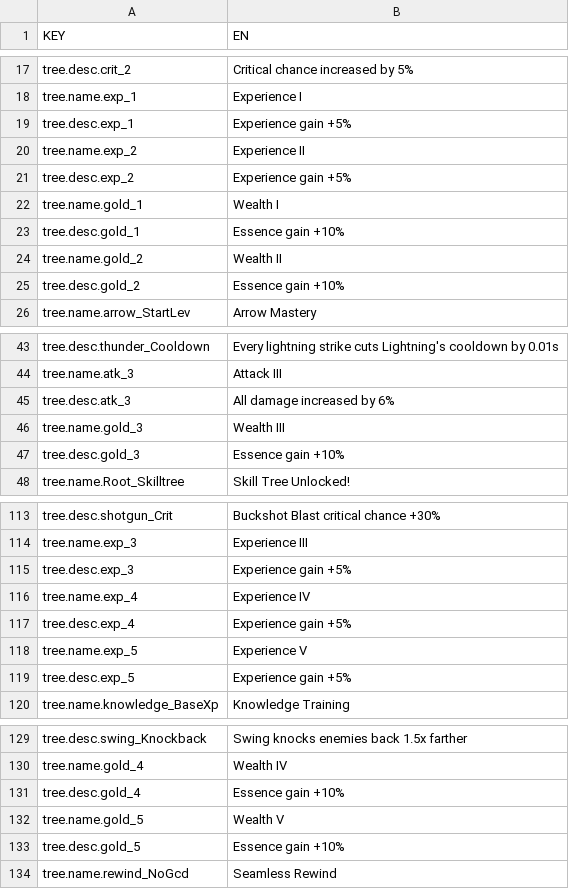
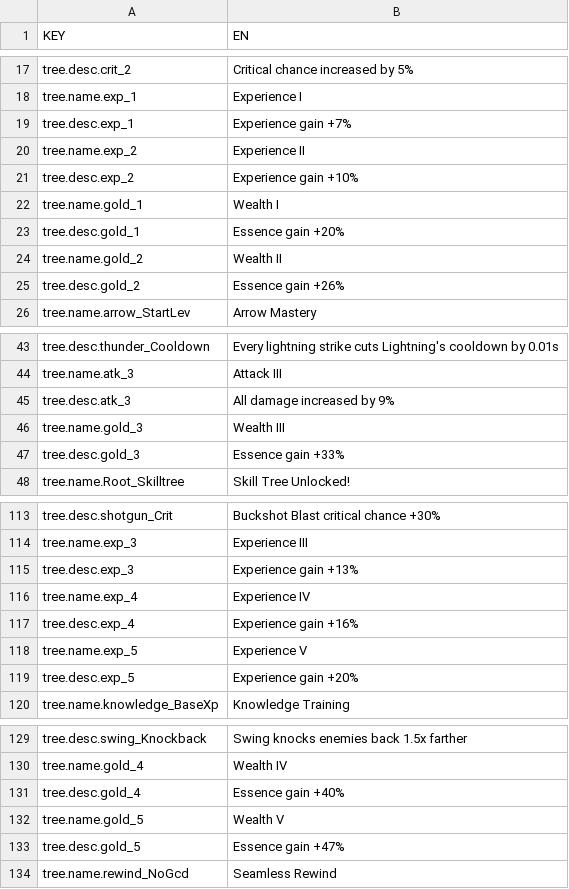
Before and after one commit to taerim2003/BlueberryDefense, a TSV file: Assets/Localization/assets_en.tsv, drawn as a sheet; only a part is shown, gaps mark what is left out; the diff covers the shown part only.

```diff
--- a/Assets/Localization/assets_en.tsv
+++ b/Assets/Localization/assets_en.tsv
@@ -18,9 +18,9 @@ tree.desc.crit_2	Critical chance increased by 5%
 tree.name.exp_1	Experience I
-tree.desc.exp_1	Experience gain +5%
+tree.desc.exp_1	Experience gain +7%
 tree.name.exp_2	Experience II
-tree.desc.exp_2	Experience gain +5%
+tree.desc.exp_2	Experience gain +10%
 tree.name.gold_1	Wealth I
-tree.desc.gold_1	Essence gain +10%
+tree.desc.gold_1	Essence gain +20%
 tree.name.gold_2	Wealth II
-tree.desc.gold_2	Essence gain +10%
+tree.desc.gold_2	Essence gain +26%
 tree.name.arrow_StartLev	Arrow Mastery
@@ -44,5 +44,5 @@ tree.desc.thunder_Cooldown	Every lightning strike cuts Lightning's cooldown by 0
 tree.name.atk_3	Attack III
-tree.desc.atk_3	All damage increased by 6%
+tree.desc.atk_3	All damage increased by 9%
 tree.name.gold_3	Wealth III
-tree.desc.gold_3	Essence gain +10%
+tree.desc.gold_3	Essence gain +33%
 tree.name.Root_Skilltree	Skill Tree Unlocked!
@@ -114,7 +114,7 @@ tree.desc.shotgun_Crit	Buckshot Blast critical chance +30%
 tree.name.exp_3	Experience III
-tree.desc.exp_3	Experience gain +5%
+tree.desc.exp_3	Experience gain +13%
 tree.name.exp_4	Experience IV
-tree.desc.exp_4	Experience gain +5%
+tree.desc.exp_4	Experience gain +16%
 tree.name.exp_5	Experience V
-tree.desc.exp_5	Experience gain +5%
+tree.desc.exp_5	Experience gain +20%
 tree.name.knowledge_BaseXp	Knowledge Training
@@ -130,5 +130,5 @@ tree.desc.swing_Knockback	Swing knocks enemies back 1.5x farther
 tree.name.gold_4	Wealth IV
-tree.desc.gold_4	Essence gain +10%
+tree.desc.gold_4	Essence gain +40%
 tree.name.gold_5	Wealth V
-tree.desc.gold_5	Essence gain +10%
+tree.desc.gold_5	Essence gain +47%
 tree.name.rewind_NoGcd	Seamless Rewind
```
Also changed, not shown: 4 edited cells elsewhere in this file, Assets/Localization/assets_ko.tsv, 40 other files.
